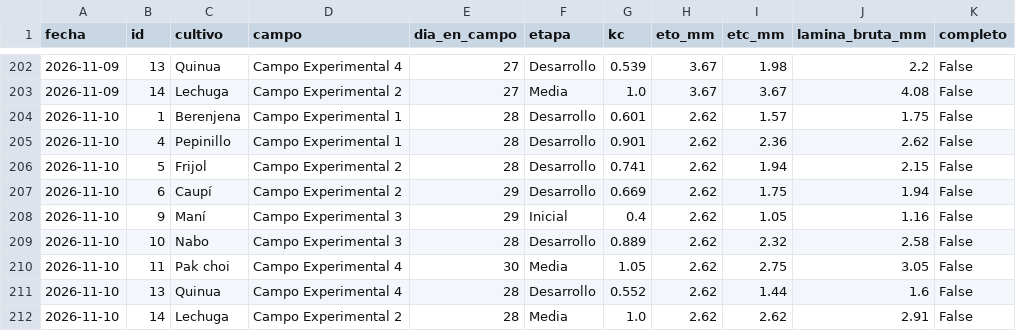
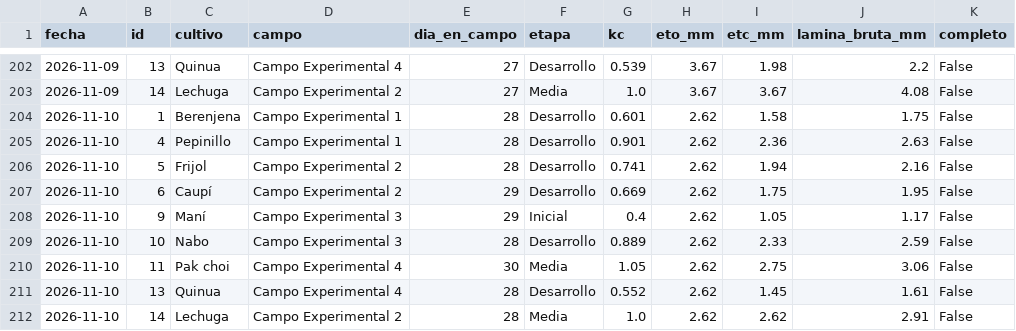
Before and after one commit to JosueValdiviezoS/Cecasp, a CSV file: data/etc_diaria.csv, drawn as a sheet; only a part is shown, gaps mark what is left out.

```diff
--- a/data/etc_diaria.csv
+++ b/data/etc_diaria.csv
@@ -203,10 +203,10 @@ fecha,id,cultivo,campo,dia_en_campo,etapa,kc,eto_mm,etc_mm,lamina_bruta_mm,compl
 2026-11-09,14,Lechuga,Campo Experimental 2,27,Media,1.0,3.67,3.67,4.08,False
-2026-11-10,1,Berenjena,Campo Experimental 1,28,Desarrollo,0.601,2.62,1.57,1.75,False
-2026-11-10,4,Pepinillo,Campo Experimental 1,28,Desarrollo,0.901,2.62,2.36,2.62,False
-2026-11-10,5,Frijol,Campo Experimental 2,28,Desarrollo,0.741,2.62,1.94,2.15,False
-2026-11-10,6,Caupí,Campo Experimental 2,29,Desarrollo,0.669,2.62,1.75,1.94,False
-2026-11-10,9,Maní,Campo Experimental 3,29,Inicial,0.4,2.62,1.05,1.16,False
-2026-11-10,10,Nabo,Campo Experimental 3,28,Desarrollo,0.889,2.62,2.32,2.58,False
-2026-11-10,11,Pak choi,Campo Experimental 4,30,Media,1.05,2.62,2.75,3.05,False
-2026-11-10,13,Quinua,Campo Experimental 4,28,Desarrollo,0.552,2.62,1.44,1.6,False
+2026-11-10,1,Berenjena,Campo Experimental 1,28,Desarrollo,0.601,2.62,1.58,1.75,False
+2026-11-10,4,Pepinillo,Campo Experimental 1,28,Desarrollo,0.901,2.62,2.36,2.63,False
+2026-11-10,5,Frijol,Campo Experimental 2,28,Desarrollo,0.741,2.62,1.94,2.16,False
+2026-11-10,6,Caupí,Campo Experimental 2,29,Desarrollo,0.669,2.62,1.75,1.95,False
+2026-11-10,9,Maní,Campo Experimental 3,29,Inicial,0.4,2.62,1.05,1.17,False
+2026-11-10,10,Nabo,Campo Experimental 3,28,Desarrollo,0.889,2.62,2.33,2.59,False
+2026-11-10,11,Pak choi,Campo Experimental 4,30,Media,1.05,2.62,2.75,3.06,False
+2026-11-10,13,Quinua,Campo Experimental 4,28,Desarrollo,0.552,2.62,1.45,1.61,False
 2026-11-10,14,Lechuga,Campo Experimental 2,28,Media,1.0,2.62,2.62,2.91,False
```
Also changed, not shown: data/diario.csv, 2 other files.
